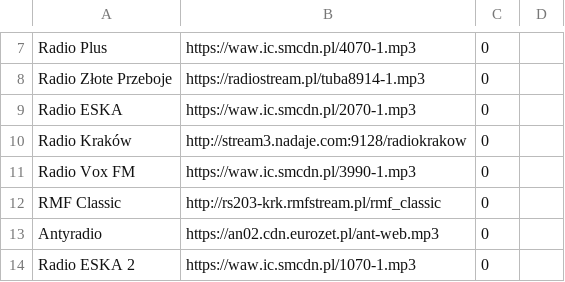
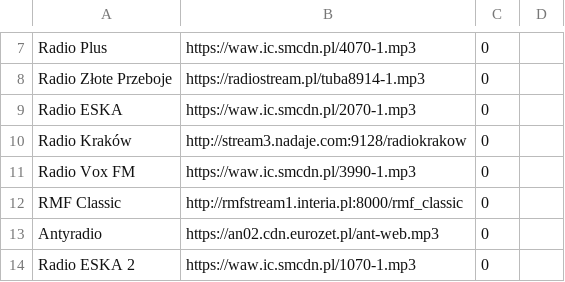
Before and after one commit to mirek76/playlist, a CSV file: polishplaylist.csv, drawn as a sheet; only a part is shown, gaps mark what is left out.

Commit message:
Update polishplaylist.csv

```diff
--- a/polishplaylist.csv
+++ b/polishplaylist.csv
@@ -11,3 +11,3 @@ Radio Kraków	http://stream3.nadaje.com:9128/radiokrakow	0
 Radio Vox FM	https://waw.ic.smcdn.pl/3990-1.mp3	0	
-RMF Classic	http://rs203-krk.rmfstream.pl/rmf_classic	0	
+RMF Classic	http://rmfstream1.interia.pl:8000/rmf_classic	0	
 Antyradio	https://an02.cdn.eurozet.pl/ant-web.mp3	0	
```
